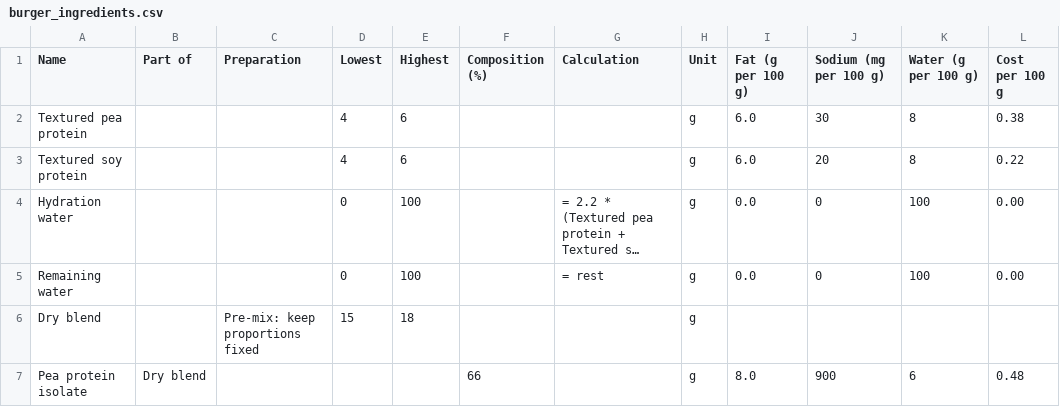
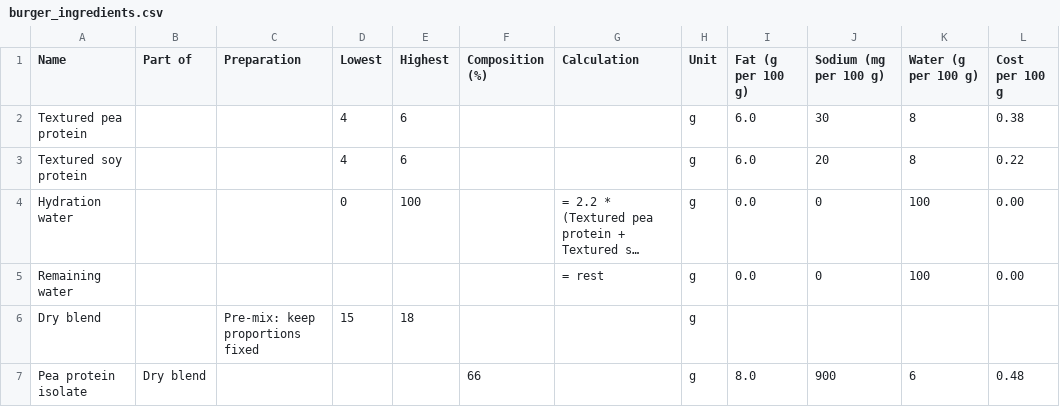
Before and after one commit to thomasat/food_opt, a CSV file: data/samples/burger_setup/burger_ingredients.csv, drawn as a sheet; only a part is shown; long unchanged cells end in …; the diff names each change by its address in the sheet, - before the commit and + after, or states it on an @@ line.

Commit message:
Fill to total range: only a typed range holds; pinned filler; review fixes
- A row with no fill_limits has no range: files saved before 0.9.1 behave
  as 0.9.0 did and show blank cells. A range exists once it is typed, or an
  ingredient file gives the '= rest' row numbers. A Lowest of 0 or less, and
  0 and 0, are no limit (_normal_fill), on the grid and from files, so a
  save that changes nothing retires no Round.
- The example burger's Remaining water cells are blank in its CSV and the
  packaged-check CSV; the shipped example is rebuilt (its kept bounds read
  0 and 0) and the 0.9.0 copy is in _SUPERSEDED. It generates at 200 and
  500 g exactly as 0.9.0 does.
- Lowest equal to Highest is an equality (_get_botorch_equalities), handed
  to the optimizer and the round-1 sampler; no other project gets one.
- The round-1 refusal names the fill range only when it can bind.
- Editing an open-Round formulation is refused when the filler leaves its
  range; a formulation of one's own keeps the caution rule, now including
  the filler.
- fill_limits on a row that is not the filler is dropped on load; words in
  a file's '= rest' cells read as blank.
- Docstrings: _migrate_fixed keeps the pre-pin range as search_range.

```diff
--- a/data/samples/burger_setup/burger_ingredients.csv
+++ b/data/samples/burger_setup/burger_ingredients.csv
-D5 (Lowest): 0
+D5 (Lowest): (empty)
-E5 (Highest): 100
+E5 (Highest): (empty)
```
Also changed, not shown: 11 other files.
